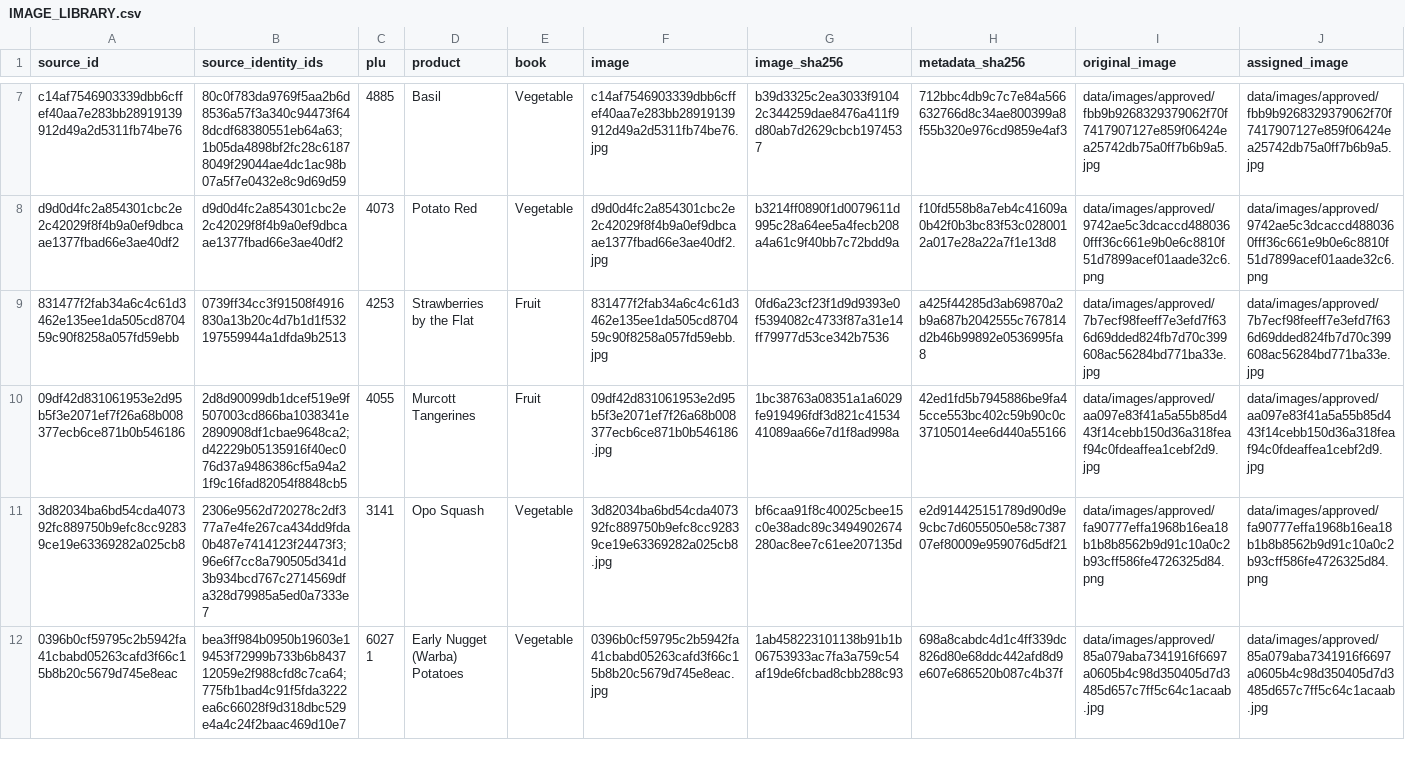
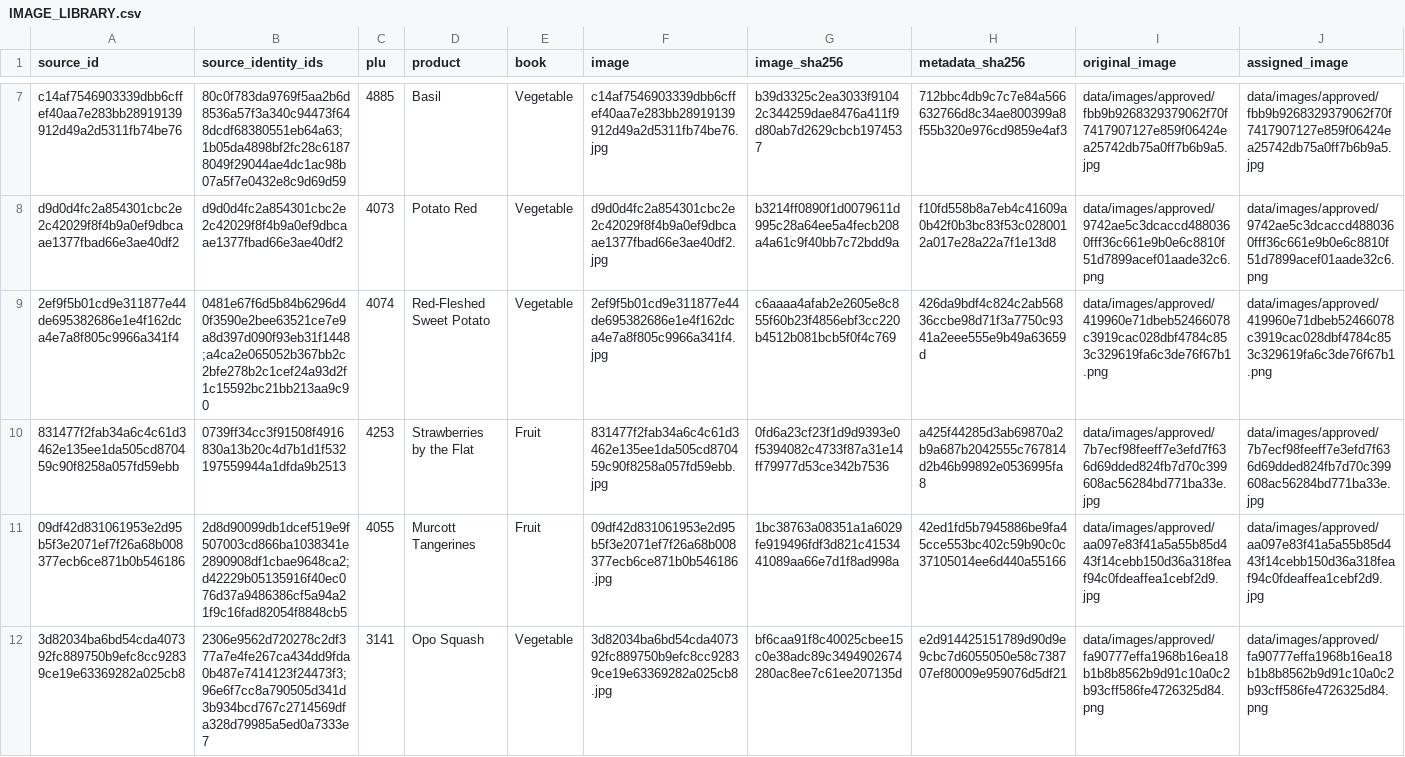
Before and after one commit to smokydastona/produce-plu-code-book, a CSV file: sources/image-library/IMAGE_LIBRARY.csv, drawn as a sheet; only a part is shown, gaps mark what is left out; the shorter side is filled out with more unchanged rows; rows hold the shown columns only; the diff covers the shown part only; the diff names each change by its address in the sheet, - before the commit and + after, or states it on an @@ line.

```diff
--- a/sources/image-library/IMAGE_LIBRARY.csv
+++ b/sources/image-library/IMAGE_LIBRARY.csv
+row 9: 2ef9f5b01cd9e311877e44de695382686e1e4f162dca4e7a8f805c9966a341f4 | 0481e67f6d5b84b6296d40f3590e2bee63521ce7e9a8d397d090f93eb31f1448;a4ca2e065052b367bb2c2bfe278b2c1cef24a93d2f1c15592bc21bb213aa9c90 | 4074 | Red-Fleshed Sweet Potato | Vegetable | 2ef9f5b01cd9e311877e44de695382686e1e4f162dca4e7a8f805c9966a341f4.jpg | c6aaaa4afab2e2605e8c855f60b23f4856ebf3cc220b4512b081bcb5f0f4c769 | 426da9bdf4c824c2ab56836ccbe98d71f3a7750c9341a2eee555e9b49a63659d | data/images/approved/419960e71dbeb52466078c3919cac028dbf4784c853c329619fa6c3de76f67b1.png | data/images/approved/419960e71dbeb52466078c3919cac028dbf4784c853c329619fa6c3de76f67b1.png
```
Also changed, not shown: 1 added row elsewhere in this file, 9 other files.
